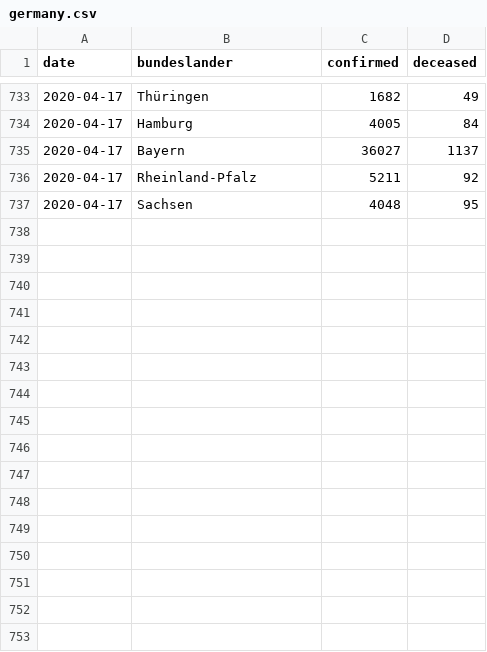
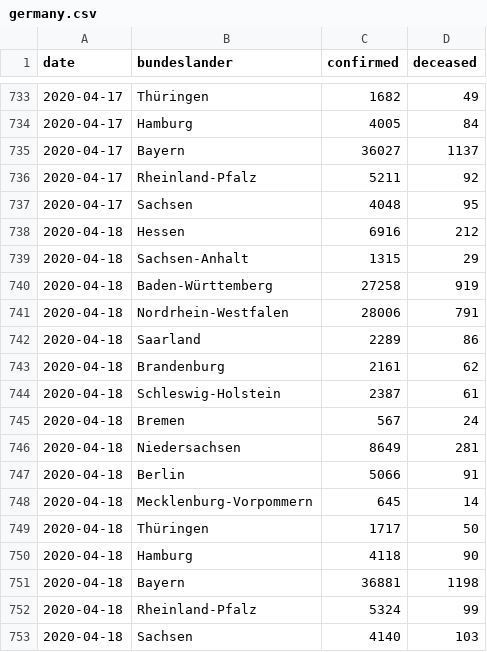
Before and after one commit to boogheta/coronavirus-countries, a CSV file: data/germany.csv, drawn as a sheet; only a part is shown, gaps mark what is left out.

Commit message:
update source data

```diff
--- a/data/germany.csv
+++ b/data/germany.csv
@@ -737 +737,17 @@ date,bundeslander,confirmed,deceased
 2020-04-17,Sachsen,4048,95
+2020-04-18,Hessen,6916,212
+2020-04-18,Sachsen-Anhalt,1315,29
+2020-04-18,Baden-Württemberg,27258,919
+2020-04-18,Nordrhein-Westfalen,28006,791
+2020-04-18,Saarland,2289,86
+2020-04-18,Brandenburg,2161,62
+2020-04-18,Schleswig-Holstein,2387,61
+2020-04-18,Bremen,567,24
+2020-04-18,Niedersachsen,8649,281
+2020-04-18,Berlin,5066,91
+2020-04-18,Mecklenburg-Vorpommern,645,14
+2020-04-18,Thüringen,1717,50
+2020-04-18,Hamburg,4118,90
+2020-04-18,Bayern,36881,1198
+2020-04-18,Rheinland-Pfalz,5324,99
+2020-04-18,Sachsen,4140,103
```
Also changed, not shown: data/time_series_covid19_confirmed_Germany.csv, data/time_series_covid19_deaths_Germany.csv.
